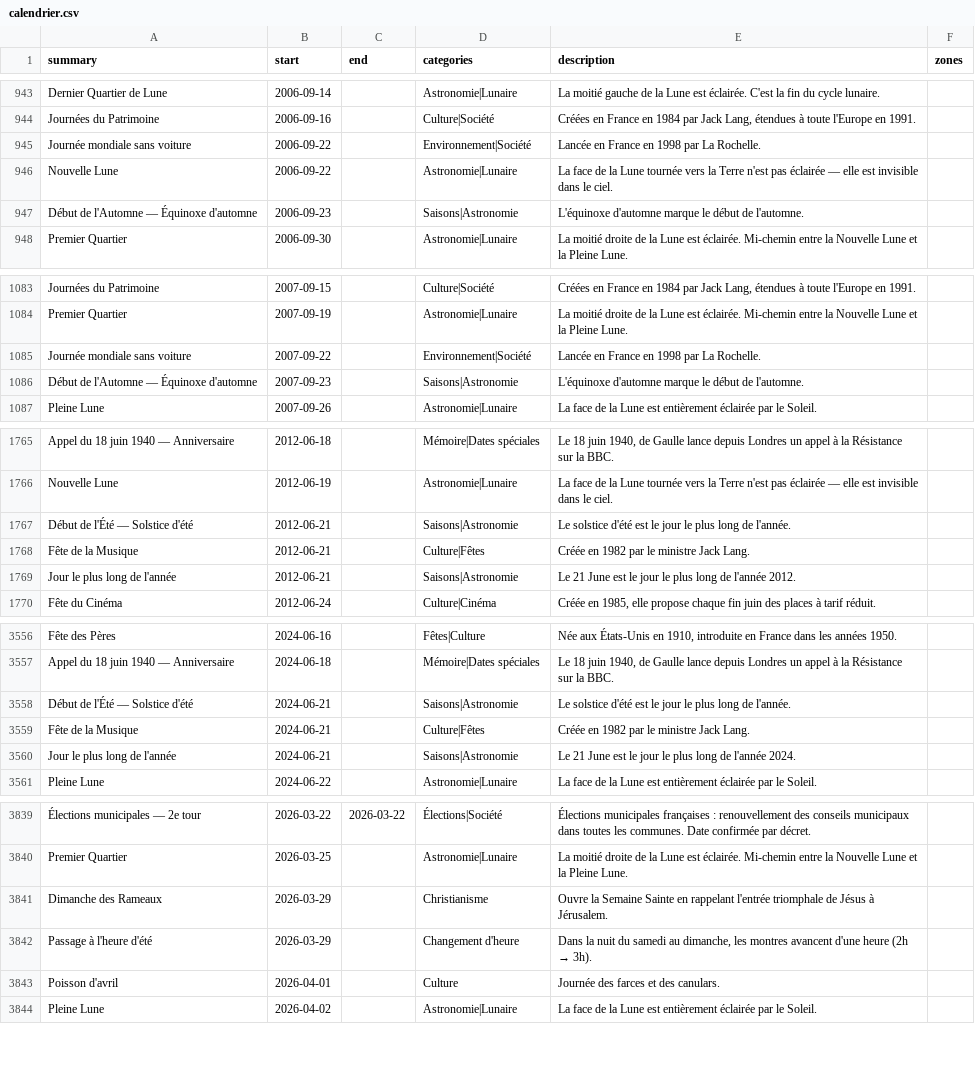
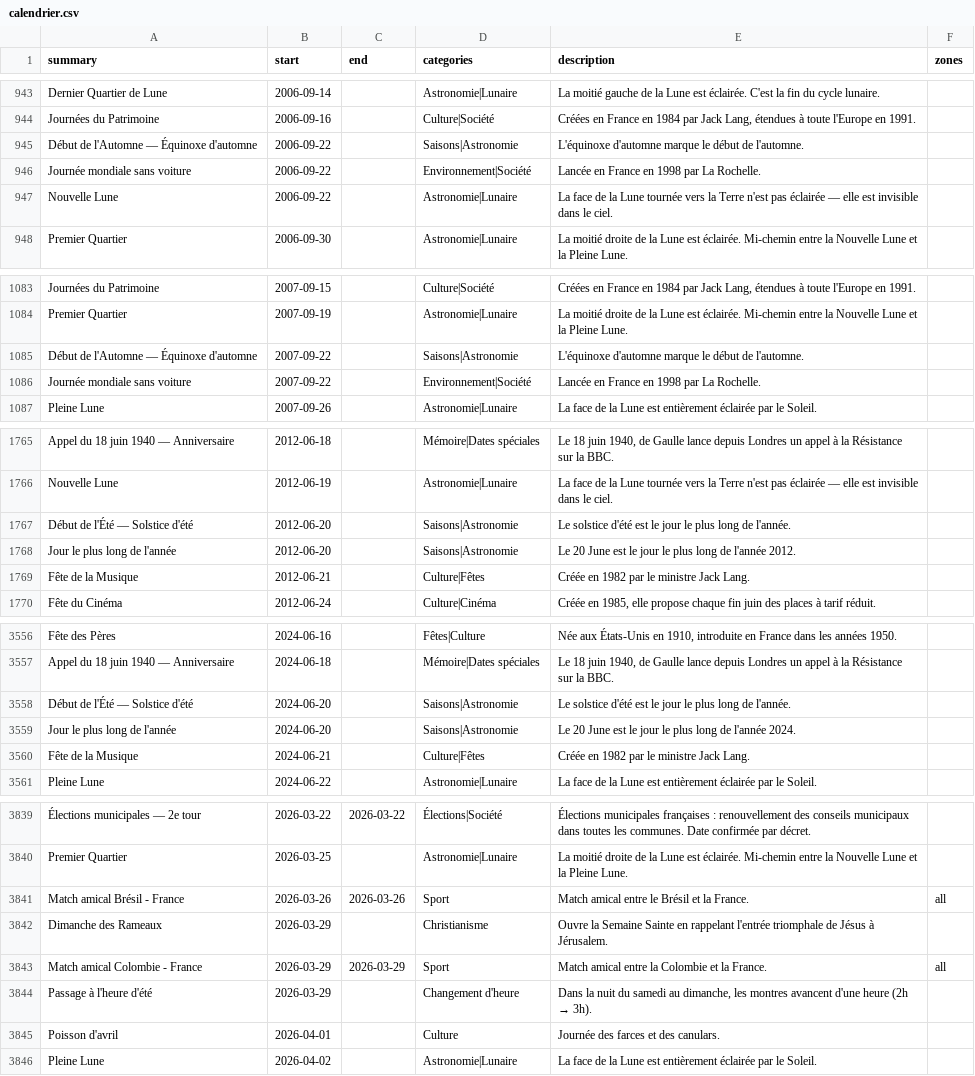
Before and after one commit to TiboTsr/calendrier-france-ics, a CSV file: calendrier.csv, drawn as a sheet; only a part is shown, gaps mark what is left out; removed rows and columns are numbered as before the commit, all else as after; the diff covers the shown part only; the diff names each change by its address in the sheet, - before the commit and + after, or states it on an @@ line.

```diff
--- a/calendrier.csv
+++ b/calendrier.csv
+row 945: Début de l'Automne — Équinoxe d'automne | 2006-09-22 |  | Saisons|Astronomie | L'équinoxe d'automne marque le début de l'automne.
-row 947: Début de l'Automne — Équinoxe d'automne | 2006-09-23 |  | Saisons|Astronomie | L'équinoxe d'automne marque le début de l'automne.
+row 1085: Début de l'Automne — Équinoxe d'automne | 2007-09-22 |  | Saisons|Astronomie | L'équinoxe d'automne marque le début de l'automne.
-row 1086: Début de l'Automne — Équinoxe d'automne | 2007-09-23 |  | Saisons|Astronomie | L'équinoxe d'automne marque le début de l'automne.
-B1767 (start): 2012-06-21
+B1767 (start): 2012-06-20
+row 1768: Jour le plus long de l'année | 2012-06-20 |  | Saisons|Astronomie | Le 20 June est le jour le plus long de l'année 2012.
-row 1769: Jour le plus long de l'année | 2012-06-21 |  | Saisons|Astronomie | Le 21 June est le jour le plus long de l'année 2012.
-B3558 (start): 2024-06-21
+B3558 (start): 2024-06-20
+row 3559: Jour le plus long de l'année | 2024-06-20 |  | Saisons|Astronomie | Le 20 June est le jour le plus long de l'année 2024.
-row 3560: Jour le plus long de l'année | 2024-06-21 |  | Saisons|Astronomie | Le 21 June est le jour le plus long de l'année 2024.
+row 3841: Match amical Brésil - France | 2026-03-26 | 2026-03-26 | Sport | Match amical entre le Brésil et la France. | all
+row 3843: Match amical Colombie - France | 2026-03-29 | 2026-03-29 | Sport | Match amical entre la Colombie et la France. | all
```
Also changed, not shown: 5 added rows, 4 removed rows and 10 edited cells elsewhere in this file, 11 other files.
